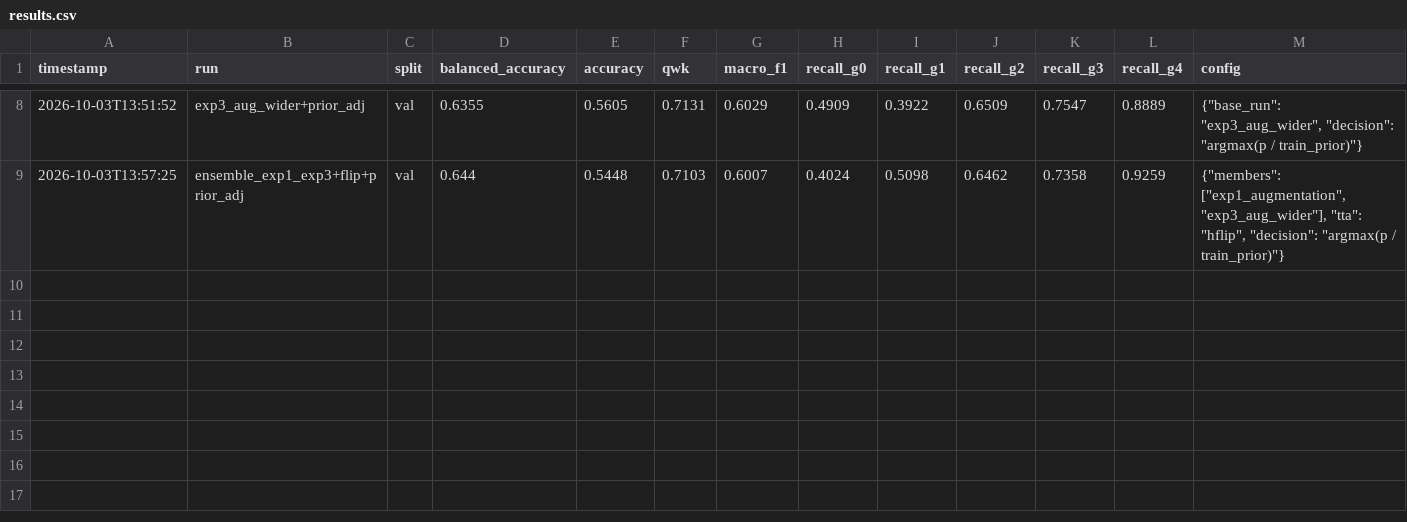
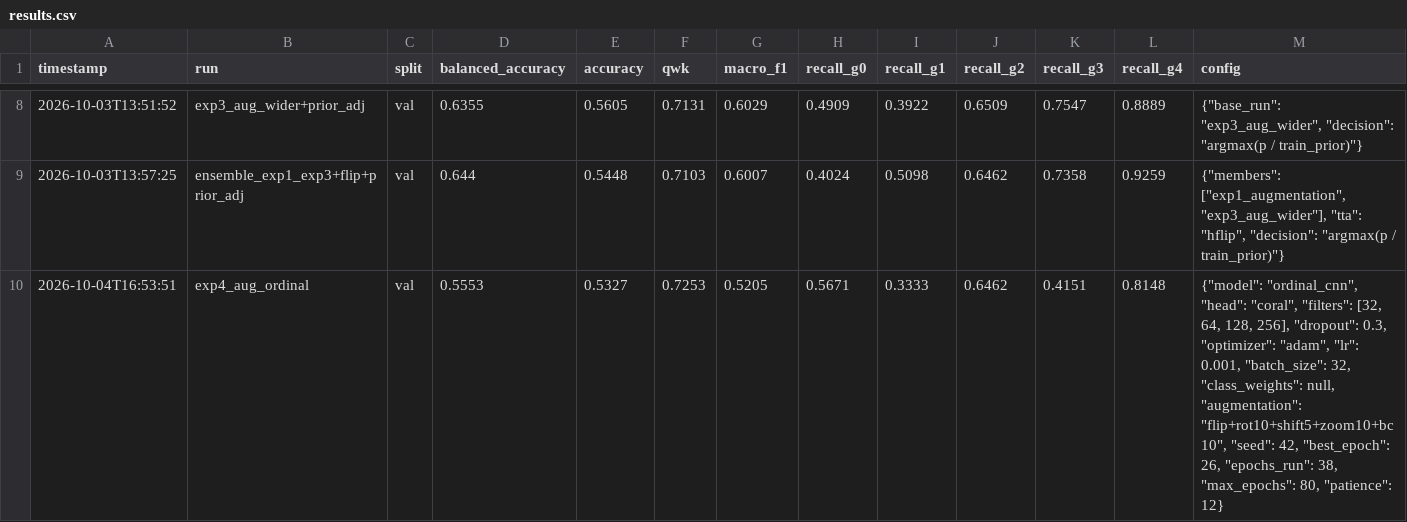
Before and after one commit to afzall003/knee-oa-classification, a CSV file: reports/results.csv, drawn as a sheet; only a part is shown, gaps mark what is left out.

Commit message:
Exp 4: CORAL ordinal model (negative result; excluded from ensemble)

```diff
--- a/reports/results.csv
+++ b/reports/results.csv
@@ -9 +9,2 @@ timestamp,run,split,balanced_accuracy,accuracy,qwk,macro_f1,recall_g0,recall_g1,
 2026-10-03T13:57:25,ensemble_exp1_exp3+flip+prior_adj,val,0.644,0.5448,0.7103,0.6007,0.4024,0.5098,0.6462,0.7358,0.9259,"{""members"": [""exp1_augmentation"", ""exp3_aug_wider""], ""tta"": ""hflip"", ""decision"": ""argmax(p / train_prior)""}"
+2026-10-04T16:53:51,exp4_aug_ordinal,val,0.5553,0.5327,0.7253,0.5205,0.5671,0.3333,0.6462,0.4151,0.8148,"{""model"": ""ordinal_cnn"", ""head"": ""coral"", ""filters"": [32, 64, 128, 256], ""dropout"": 0.3, ""optimizer"": ""adam"", ""lr"": 0.001, ""batch_size"": 32, ""class_weights"": null, ""augmentation"": ""flip+rot10+shift5+zoom10+bc10"", ""seed"": 42, ""best_epoch"": 26, ""epochs_run"": 38, ""max_epochs"": 80, ""patience"": 12}"
```
Also changed, not shown: 7 other files.
